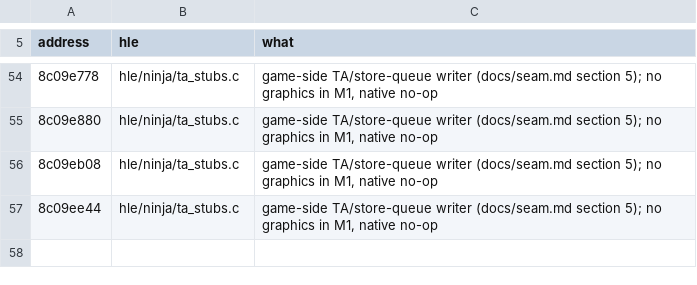
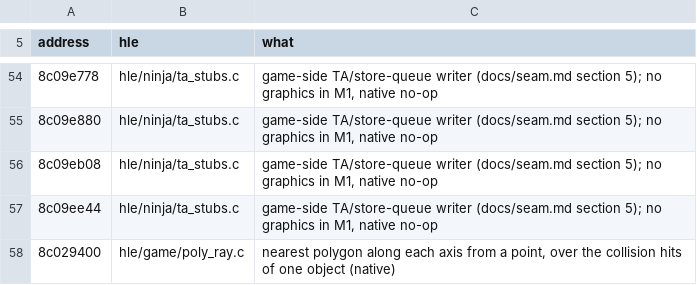
Before and after one commit to countallegrex/sa1-psp, a TSV file: recomp/sa1_us_1005/hle_wraps.tsv, drawn as a sheet; only a part is shown, gaps mark what is left out; the diff names each change by its address in the sheet, - before the commit and + after, or states it on an @@ line.

```diff
--- a/recomp/sa1_us_1005/hle_wraps.tsv
+++ b/recomp/sa1_us_1005/hle_wraps.tsv
+row 58: 8c029400 | hle/game/poly_ray.c | nearest polygon along each axis from a point, over the collision hits of one object (native)
```
Also changed, not shown: 4 other files.
